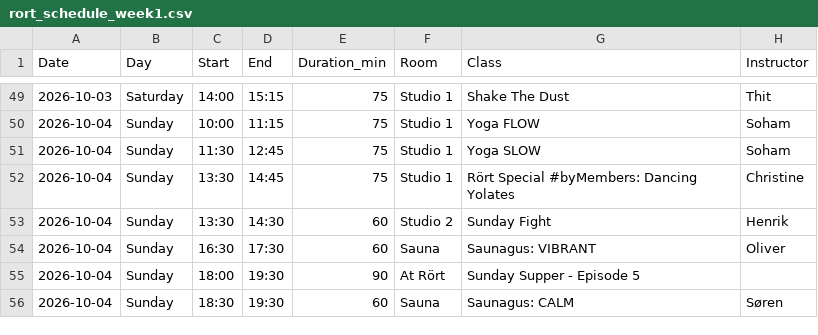
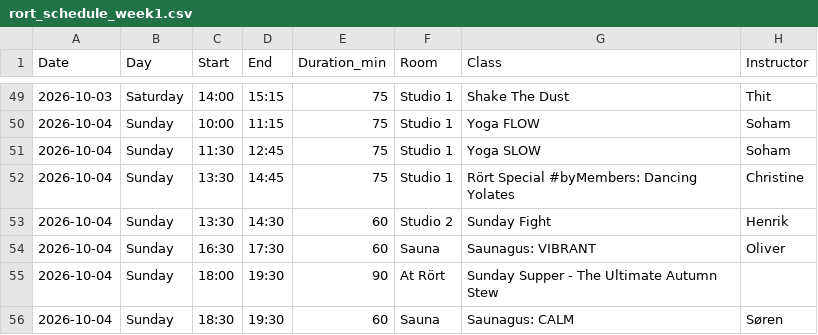
Before and after one commit to FreddyAngelo/rort-calendar, a CSV file: data/rort_schedule_week1.csv, drawn as a sheet; only a part is shown, gaps mark what is left out.

```diff
--- a/data/rort_schedule_week1.csv
+++ b/data/rort_schedule_week1.csv
@@ -54,3 +54,3 @@ Date,Day,Start,End,Duration_min,Room,Class,Instructor
 2026-10-04,Sunday,16:30,17:30,60,Sauna,Saunagus: VIBRANT,Oliver
-2026-10-04,Sunday,18:00,19:30,90,At Rört,Sunday Supper - Episode 5,
+2026-10-04,Sunday,18:00,19:30,90,At Rört,Sunday Supper - The Ultimate Autumn Stew,
 2026-10-04,Sunday,18:30,19:30,60,Sauna,Saunagus: CALM,Søren
```
Also changed, not shown: data/rort_schedule_week10.csv, data/rort_schedule_week11.csv, 8 other files.
